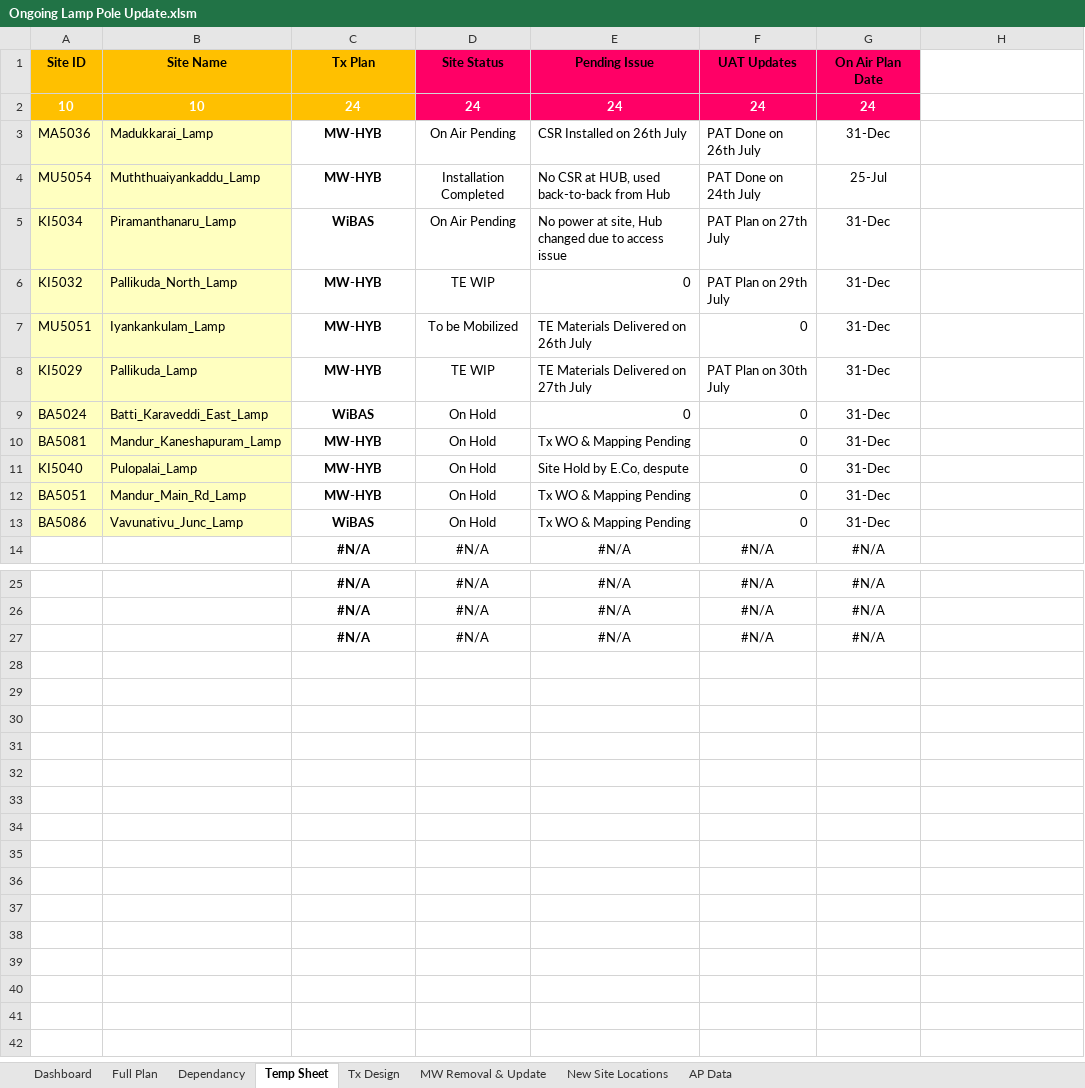
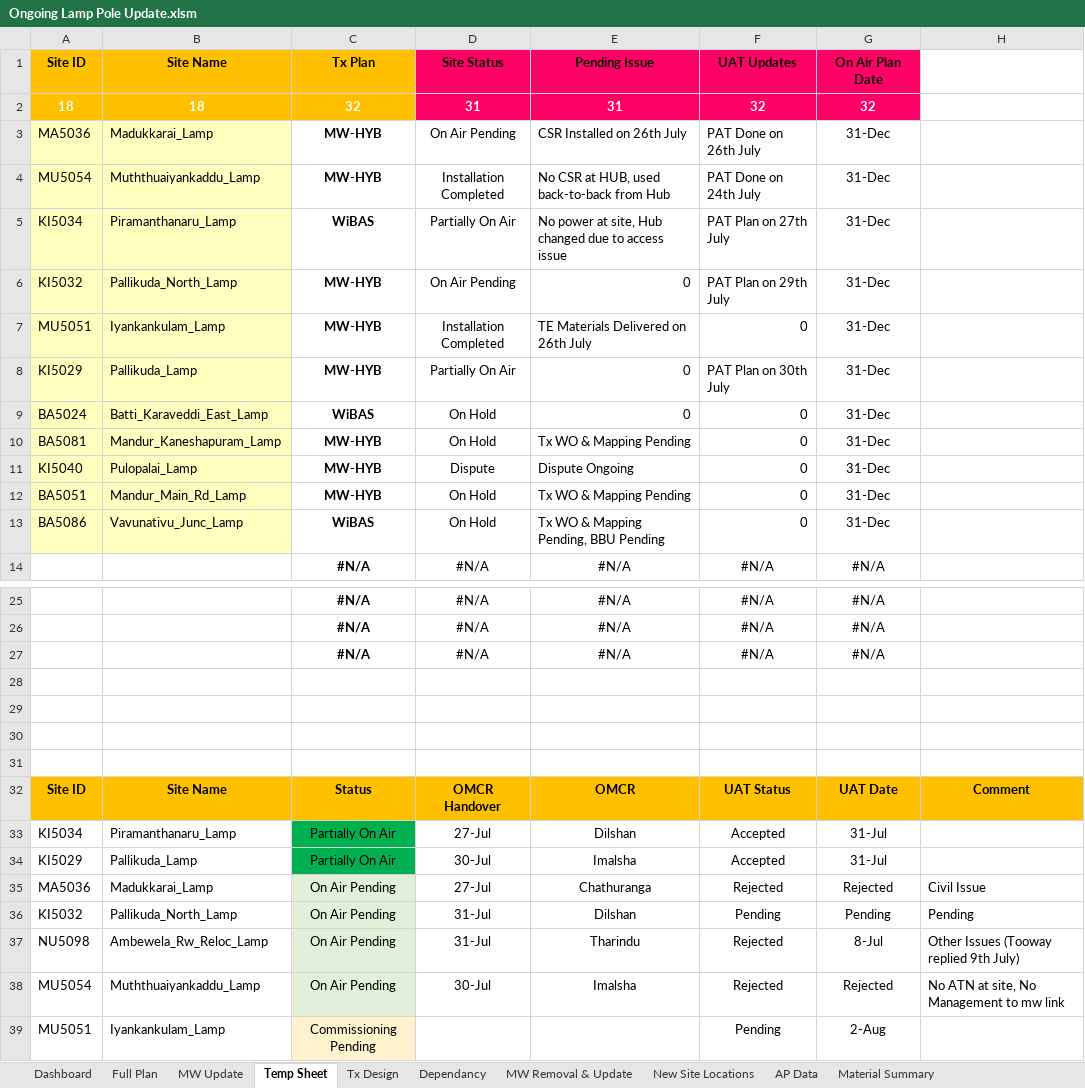
Before and after one commit to Sithuwaaa/emortia-musix, an Excel workbook: tools/project-update/Ongoing Lamp Pole Update.xlsm, sheet Temp Sheet, drawn as a sheet; only a part is shown, gaps mark what is left out; values as stored, in another font and other column widths than the file's, no borders; conditional formats not drawn; removed rows and columns are numbered as before the commit, all else as after; the diff names each change by its address in the sheet, - before the commit and + after, or states it on an @@ line.

Commit message:
Refresh both databases, and publish uploads to every device
Site Access rebuilt from the updated DNS list: 5,880 to 5,944 sites, all
64 additions Lamp sites, none removed, 10 existing rows edited. Site Data
came out byte-identical, so it is untouched. The 3 MB source workbook is
ignored rather than committed — the tools read the extracted data.json.

Both lamp-pole workbooks refreshed. Ongoing brought three statuses the
dashboard did not know, one of them quietly wrong: "Partially On Air" fell
through to the plain on-air test and counted as fully live. It has its own
bucket now, weighted below On Air, and the test runs before the general
one. Dispute and Terminated were landing in Unclassified; both are named
now, and the completion note says when terminated sites are holding the
bar below 100%. Nothing is unclassified any more.

Most lamp sites are in the operational list now, so the MOD check no
longer has to reach them through their hop far ends. It looks the plan's
own sites up directly as well, and each hit says which route found it.
Ongoing goes from 12 hubs checked to 45 sites; the two SLA hubs still
come back the same.

Uploading a workbook only ever changed the browser that did it, which is
why two machines showed different numbers off one URL. An upload is now
written back to this repository through the GitHub API, so every device
reads one copy. The token is a fine-grained one, kept in the uploading
browser and never committed; readers need nothing. The published file is
the source of truth — a local copy stands in only for the minute before
Pages rebuilds, and is dropped once the published one matches.

```diff
--- a/tools/project-update/Ongoing Lamp Pole Update.xlsm (sheet Temp Sheet)
+++ b/tools/project-update/Ongoing Lamp Pole Update.xlsm (sheet Temp Sheet)
+sheet tab: MW Update
+sheet tab: Material Summary
@@ sheet tab order changed: Dashboard | Full Plan | MW Update | Temp Sheet | Tx Design | Dependancy | MW Removal & Update | New Site Locations | AP Data | Material Summary @@
-row 2: 10 | 10 | 24 | 24 | 24 | 24 | 24
+row 2: 18 | 18 | 32 | 31 | 31 | 32 | 32
-G4: 25-Jul
+G4: 31-Dec
-D5: On Air Pending
+D5: Partially On Air
-D6: TE WIP
+D6: On Air Pending
-D7: To be Mobilized
+D7: Installation Completed
-D8: TE WIP
+D8: Partially On Air
-E8: TE Materials Delivered on 27th July
+E8: 0
-D11: On Hold
+D11: Dispute
-E11: Site Hold by E.Co, despute
+E11: Dispute Ongoing
-E13: Tx WO & Mapping Pending
+E13: Tx WO & Mapping Pending, BBU Pending
+row 28: (empty)
+row 29: (empty)
+row 30: (empty)
+row 31: (empty)
+row 32: Site ID | Site Name | Status | OMCR Handover | OMCR | UAT Status | UAT Date | Comment
+row 33: KI5034 | Piramanthanaru_Lamp | Partially On Air | 27-Jul | Dilshan | Accepted | 31-Jul
+row 34: KI5029 | Pallikuda_Lamp | Partially On Air | 30-Jul | Imalsha | Accepted | 31-Jul
+row 35: MA5036 | Madukkarai_Lamp | On Air Pending | 27-Jul | Chathuranga | Rejected | Rejected | Civil Issue
+row 36: KI5032 | Pallikuda_North_Lamp | On Air Pending | 31-Jul | Dilshan | Pending | Pending | Pending
+row 37: NU5098 | Ambewela_Rw_Reloc_Lamp | On Air Pending | 31-Jul | Tharindu | Rejected | 8-Jul | Other Issues (Tooway replied 9th July)
+row 38: MU5054 | Muththuaiyankaddu_Lamp | On Air Pending | 30-Jul | Imalsha | Rejected | Rejected | No ATN at site, No Management to mw link
+row 39: MU5051 | Iyankankulam_Lamp | Commissioning Pending |  |  | Pending | 2-Aug
```
Also changed, not shown: sheet Tx Design, sheet Full Plan, sheet Dependancy, sheet MW Removal & Update, sheet Dashboard, sheet AP Data, 1 more sheet, formulas that keep their value, hidden cells, charts or pictures, tools/project-update/Master Lamp Pole Update.xlsm, 4 other files.
